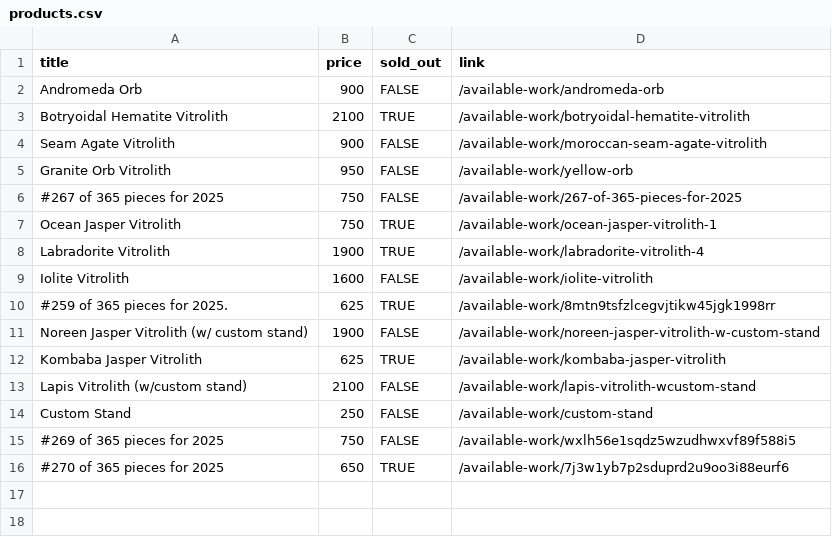
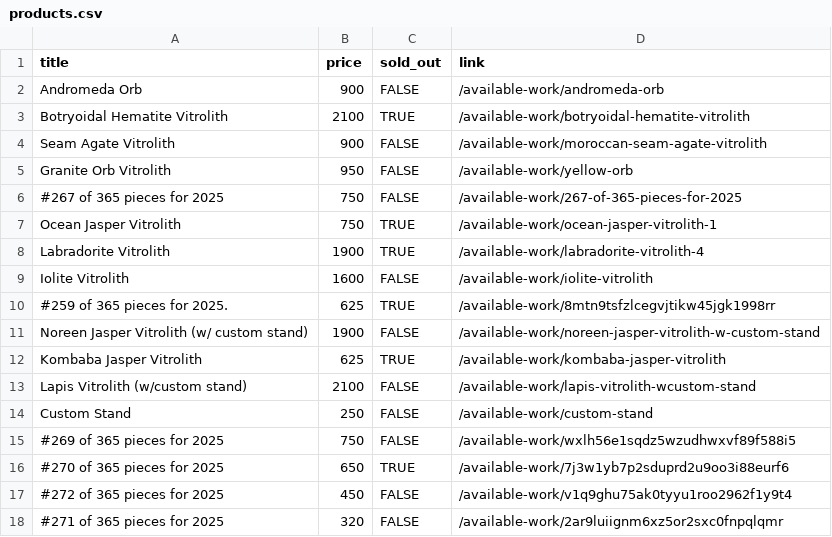
Before and after one commit to hadley/available-work, a CSV file: products.csv, drawn as a sheet.

Commit message:
https://github.com/hadley/available-work/actions/runs/18120821360

```diff
--- a/products.csv
+++ b/products.csv
@@ -16 +16,3 @@
 "#270 of 365 pieces for 2025",650,TRUE,"/available-work/7j3w1yb7p2sduprd2u9oo3i88eurf6"
+"#272 of 365 pieces for 2025",450,FALSE,"/available-work/v1q9ghu75ak0tyyu1roo2962f1y9t4"
+"#271 of 365 pieces for 2025",320,FALSE,"/available-work/2ar9luiignm6xz5or2sxc0fnpqlqmr"
```
